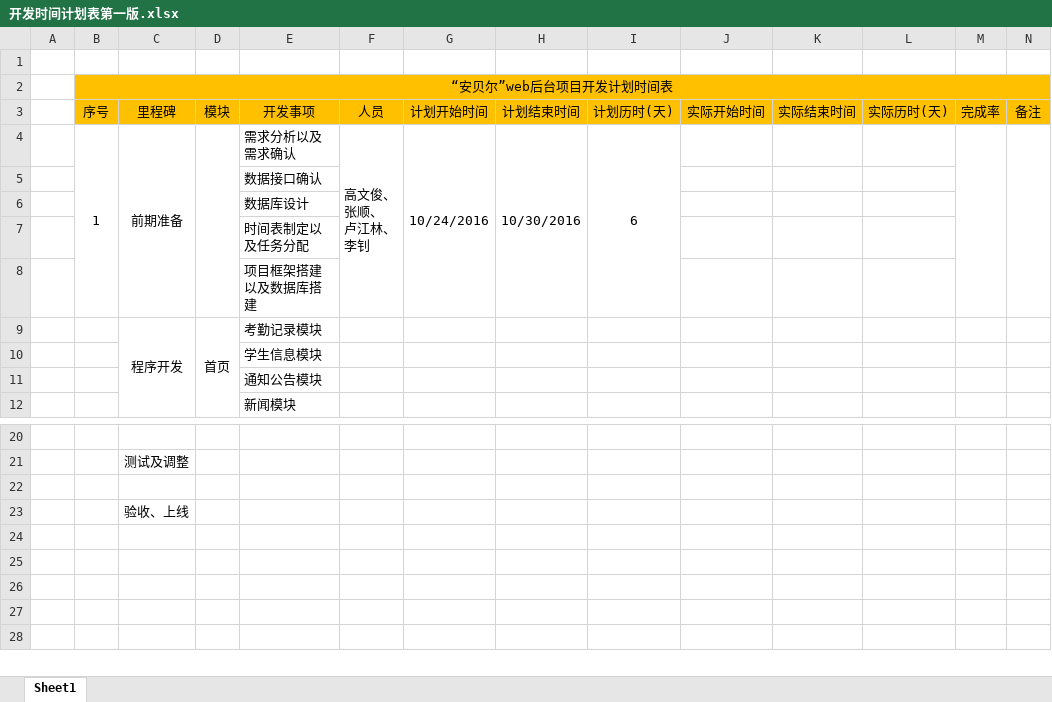
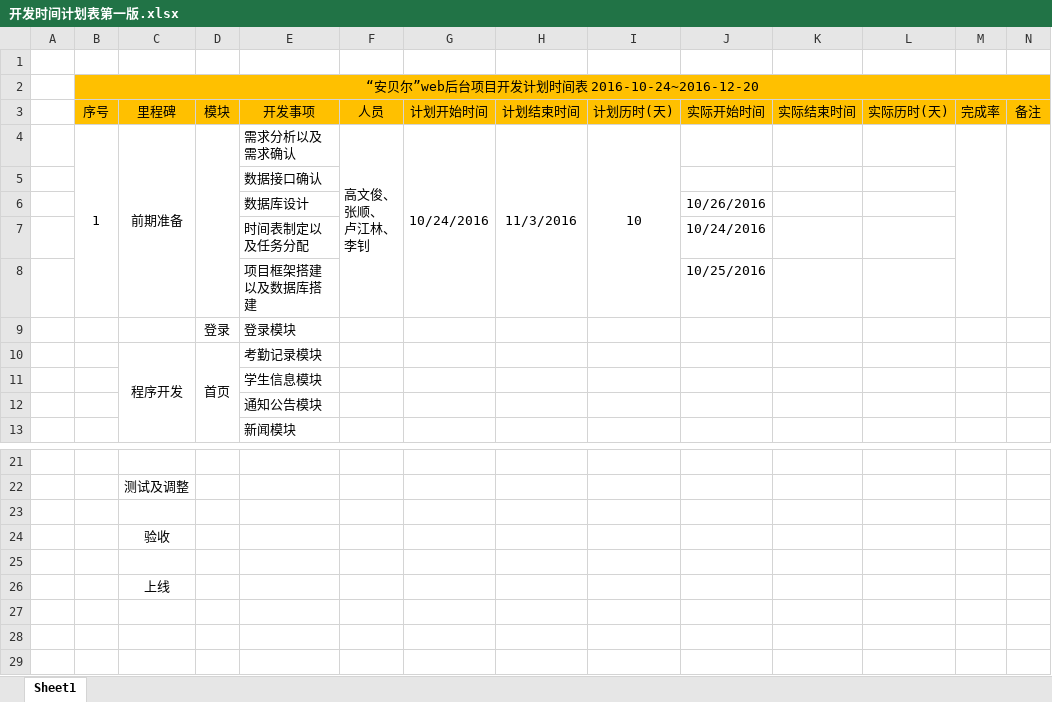
Before and after one commit to ZS1994/ABE, an Excel workbook: 开发相关文档/开发时间计划表第一版.xlsx, sheet Sheet1, drawn as a sheet; only a part is shown, gaps mark what is left out; values as stored, in another font and other column widths than the file's, no borders; addresses are those after the commit; the diff names each change by its address in the sheet, - before the commit and + after, or states it on an @@ line.

```diff
--- a/开发相关文档/开发时间计划表第一版.xlsx (sheet Sheet1)
+++ b/开发相关文档/开发时间计划表第一版.xlsx (sheet Sheet1)
-B2 (序号): “安贝尔”web后台项目开发计划时间表
+B2 (序号): “安贝尔”web后台项目开发计划时间表 2016-10-24~2016-12-20
-H4 (计划结束时间): 10/30/2016
+H4 (计划结束时间): 11/3/2016
-I4 (计划历时(天)): 6
+I4 (计划历时(天)): 10
-J6 (实际开始时间): (empty)
+J6 (实际开始时间): 10/26/2016
-J7 (实际开始时间): (empty)
+J7 (实际开始时间): 10/24/2016
-J8 (实际开始时间): (empty)
+J8 (实际开始时间): 10/25/2016
+row 9:  |  |  | 登录 | 登录模块
-C24 (里程碑): 验收、上线
+C24 (里程碑): 验收
-C26 (里程碑): (empty)
+C26 (里程碑): 上线
```
Also changed, not shown: 13 other files.
